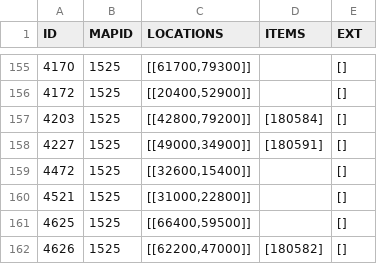
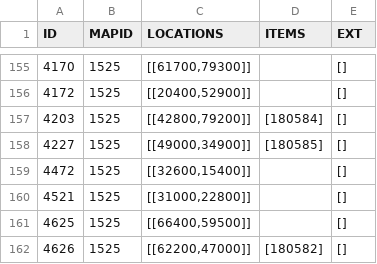
Before and after one commit to TomCats/TomCats-WoW-AddOns, a CSV file: data/retailvignetteinfo.csv, drawn as a sheet; only a part is shown, gaps mark what is left out.

```diff
--- a/data/retailvignetteinfo.csv
+++ b/data/retailvignetteinfo.csv
@@ -157,3 +157,3 @@ ID,MAPID,LOCATIONS,ITEMS,EXT
 4203,1525,"[[42800,79200]]",[180584],[]
-4227,1525,"[[49000,34900]]",[180591],[]
+4227,1525,"[[49000,34900]]",[180585],[]
 4472,1525,"[[32600,15400]]",,[]
```
Also changed, not shown: data/retailitemcompanion.csv, 1 other file.
